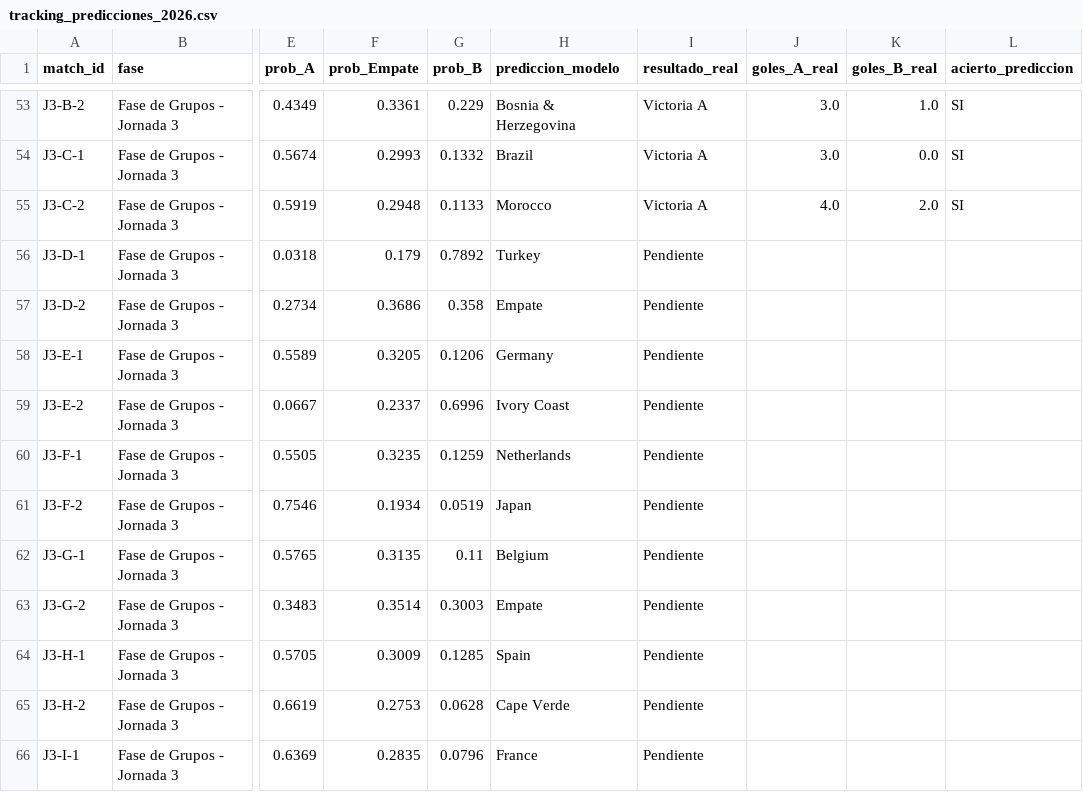
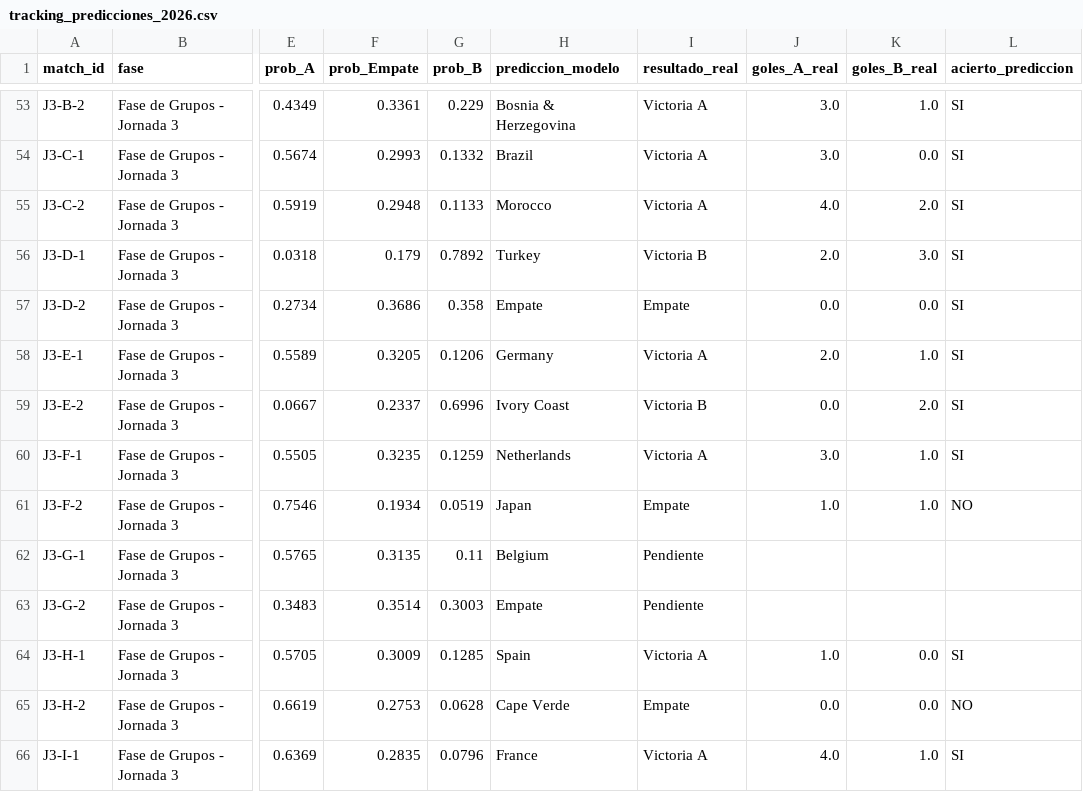
Before and after one commit to shua1is10/portfolio-data-science, a CSV file: tracking_predicciones_2026.csv, drawn as a sheet; only a part is shown, gaps mark what is left out; the diff covers the shown part only; the diff names each change by its address in the sheet, - before the commit and + after, or states it on an @@ line.

```diff
--- a/tracking_predicciones_2026.csv
+++ b/tracking_predicciones_2026.csv
-I56 (resultado_real): Pendiente
+I56 (resultado_real): Victoria B
-J56 (goles_A_real): (empty)
+J56 (goles_A_real): 2.0
-K56 (goles_B_real): (empty)
+K56 (goles_B_real): 3.0
-L56:L60 (acierto_prediccion): (empty)
+L56:L60 (acierto_prediccion): SI
-I57 (resultado_real): Pendiente
+I57 (resultado_real): Empate
-J57 (goles_A_real): (empty)
+J57 (goles_A_real): 0.0
-K57 (goles_B_real): (empty)
+K57 (goles_B_real): 0.0
-I58 (resultado_real): Pendiente
+I58 (resultado_real): Victoria A
-J58 (goles_A_real): (empty)
+J58 (goles_A_real): 2.0
-K58 (goles_B_real): (empty)
+K58 (goles_B_real): 1.0
-I59 (resultado_real): Pendiente
+I59 (resultado_real): Victoria B
-J59 (goles_A_real): (empty)
+J59 (goles_A_real): 0.0
-K59 (goles_B_real): (empty)
+K59 (goles_B_real): 2.0
-I60 (resultado_real): Pendiente
+I60 (resultado_real): Victoria A
-J60 (goles_A_real): (empty)
+J60 (goles_A_real): 3.0
-K60:K61 (goles_B_real): (empty)
+K60:K61 (goles_B_real): 1.0
-I61 (resultado_real): Pendiente
+I61 (resultado_real): Empate
-J61 (goles_A_real): (empty)
+J61 (goles_A_real): 1.0
-L61 (acierto_prediccion): (empty)
+L61 (acierto_prediccion): NO
-I64 (resultado_real): Pendiente
+I64 (resultado_real): Victoria A
-J64 (goles_A_real): (empty)
+J64 (goles_A_real): 1.0
-K64:K65 (goles_B_real): (empty)
+K64:K65 (goles_B_real): 0.0
-L64 (acierto_prediccion): (empty)
+L64 (acierto_prediccion): SI
-I65 (resultado_real): Pendiente
+I65 (resultado_real): Empate
-J65 (goles_A_real): (empty)
+J65 (goles_A_real): 0.0
-L65 (acierto_prediccion): (empty)
+L65 (acierto_prediccion): NO
-I66 (resultado_real): Pendiente
+I66 (resultado_real): Victoria A
-J66 (goles_A_real): (empty)
+J66 (goles_A_real): 4.0
-K66 (goles_B_real): (empty)
+K66 (goles_B_real): 1.0
-L66 (acierto_prediccion): (empty)
+L66 (acierto_prediccion): SI
```
Also changed, not shown: 4 edited cells elsewhere in this file, 3 other files.
